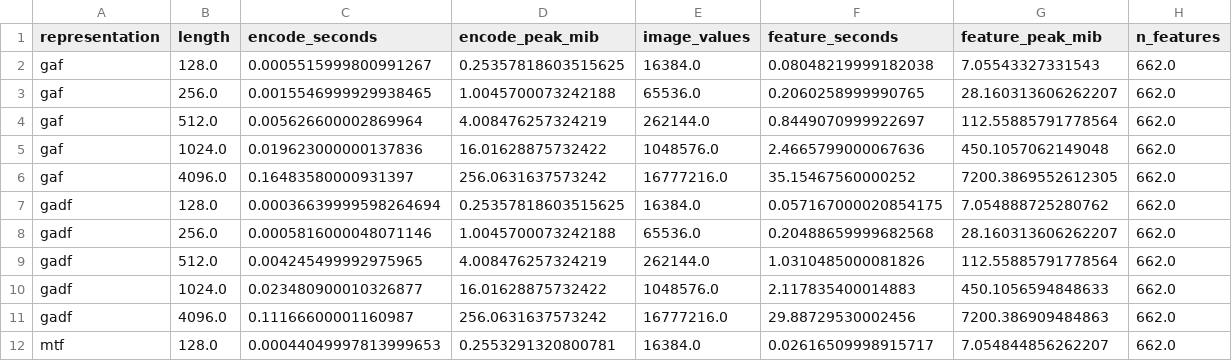
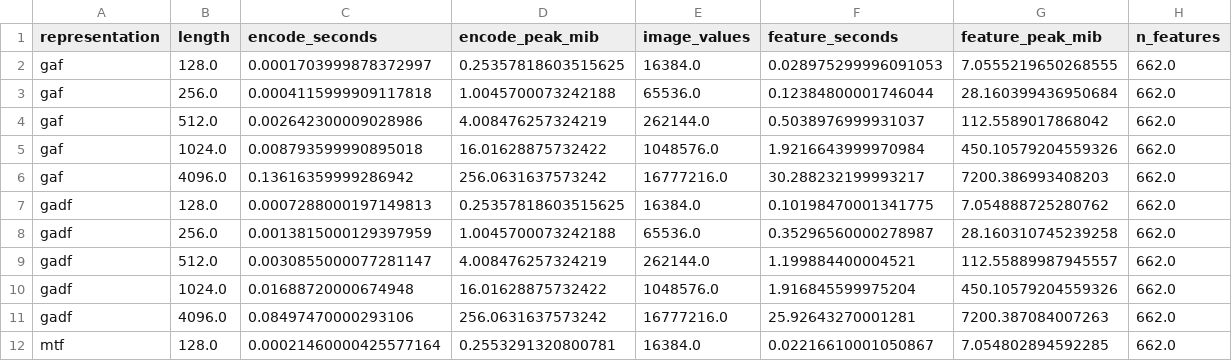
Before and after one commit to DiogoRibeiro7/tscv-vision, a CSV file: results/length-scaling/results.csv, drawn as a sheet; only a part is shown; the diff covers the shown part only.

Commit message:
chore(results): re-stamp the length-scaling run and correct quoted timings
Reruns the sweep against the committed tree so the manifest records
git_dirty: false, and corrects the numbers quoted in the docs, which came from
the earlier dirty run and no longer matched the committed results.csv.

The rerun is the reason to state a caveat the first run hid: the memory columns
are byte-identical across runs, but the timings moved by tens of percent on the
same commit, and the fitted time exponents moved with them (1.44-2.43 against
1.50-2.41). The docs now say to read the times as magnitudes.

Two claims were also wrong rather than merely stale. Feature extraction is
172x to 639x the encoder at length 4096, not "roughly 200x" -- that figure came
from one encoder. And memory exponents are not 2.00 for every encoder: mtf
encodes at 1.82, where per-bin overhead is still visible at the short lengths.

```diff
--- a/results/length-scaling/results.csv
+++ b/results/length-scaling/results.csv
@@ -1,12 +1,12 @@
 representation,length,encode_seconds,encode_peak_mib,image_values,feature_seconds,feature_peak_mib,n_features
-gaf,128.0,0.0005515999800991267,0.25357818603515625,16384.0,0.08048219999182038,7.05543327331543,662.0
-gaf,256.0,0.0015546999929938465,1.0045700073242188,65536.0,0.2060258999990765,28.160313606262207,662.0
-gaf,512.0,0.005626600002869964,4.008476257324219,262144.0,0.8449070999922697,112.55885791778564,662.0
-gaf,1024.0,0.019623000000137836,16.01628875732422,1048576.0,2.4665799000067636,450.1057062149048,662.0
-gaf,4096.0,0.16483580000931397,256.0631637573242,16777216.0,35.15467560000252,7200.3869552612305,662.0
-gadf,128.0,0.00036639999598264694,0.25357818603515625,16384.0,0.057167000020854175,7.054888725280762,662.0
-gadf,256.0,0.0005816000048071146,1.0045700073242188,65536.0,0.20488659999682568,28.160313606262207,662.0
-gadf,512.0,0.004245499992975965,4.008476257324219,262144.0,1.0310485000081826,112.55885791778564,662.0
-gadf,1024.0,0.023480900010326877,16.01628875732422,1048576.0,2.117835400014883,450.1056594848633,662.0
-gadf,4096.0,0.11166600001160987,256.0631637573242,16777216.0,29.88729530002456,7200.386909484863,662.0
-mtf,128.0,0.00044049997813999653,0.2553291320800781,16384.0,0.02616509998915717,7.054844856262207,662.0
+gaf,128.0,0.0001703999878372997,0.25357818603515625,16384.0,0.028975299996091053,7.0555219650268555,662.0
+gaf,256.0,0.0004115999909117818,1.0045700073242188,65536.0,0.12384800001746044,28.160399436950684,662.0
+gaf,512.0,0.002642300009028986,4.008476257324219,262144.0,0.5038976999931037,112.5589017868042,662.0
+gaf,1024.0,0.008793599990895018,16.01628875732422,1048576.0,1.9216643999970984,450.10579204559326,662.0
+gaf,4096.0,0.13616359999286942,256.0631637573242,16777216.0,30.288232199993217,7200.386993408203,662.0
+gadf,128.0,0.0007288000197149813,0.25357818603515625,16384.0,0.10198470001341775,7.054888725280762,662.0
+gadf,256.0,0.0013815000129397959,1.0045700073242188,65536.0,0.35296560000278987,28.160310745239258,662.0
+gadf,512.0,0.0030855000077281147,4.008476257324219,262144.0,1.199884400004521,112.55889987945557,662.0
+gadf,1024.0,0.01688720000674948,16.01628875732422,1048576.0,1.916845599975204,450.10579204559326,662.0
+gadf,4096.0,0.08497470000293106,256.0631637573242,16777216.0,25.92643270001281,7200.387084007263,662.0
+mtf,128.0,0.00021460000425577164,0.2553291320800781,16384.0,0.02216610001050867,7.054802894592285,662.0
```
Also changed, not shown: 25 edited cells elsewhere in this file, 5 other files.
